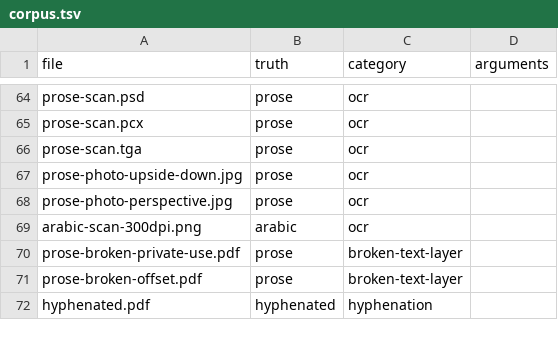
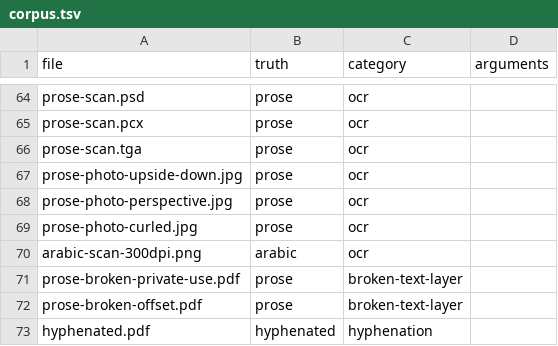
Before and after one commit to stubbedev/dijo, a TSV file: quality/corpus.tsv, drawn as a sheet; only a part is shown, gaps mark what is left out.

Commit message:
Flatten curled pages with UVDoc before reading them again
dijo corrected the perspective of a photographed page (flatten.rs) but
not page curl, which bends the lines of a page photographed in an open
book. With the model runtime of #207 in the build, PaddleOCR's UVDoc
(Apache-2.0, 32 MB) runs in process: it predicts a sampling grid from the
page and resamples it flat in one pass, about 0.3 s for a 150 dpi page.

A page tesseract reads with a confidence of 90 or less is now flattened
and read again by tesseract with the same model, and the more confident
reading kept, before PP-OCR reads the page that won; flattening the
prepared image keeps every earlier step (turning, deskewing, scaling).
The OCR report of a page whose flattened reading was kept says
"unwarped". UVDoc's activations, about 31-43 bytes per pixel measured,
are reserved against the extraction's budget at 48.

The corpus had no curled page, so prose-photo-curled.jpg joins it:
quality/generate.sh bends the 150 dpi prose scan as an open book bends
it (lines rising and compressed towards the spine, sagging towards the
foot) and darkens it towards the spine. Quality corpus, CER:

  prose-photo-curled.jpg          57.9% -> 2.4%  (PP-OCR reads the bent
                                  lines through axis-aligned crops and
                                  wins on confidence with poor text)
  more-epigrammata-1520.jpg        4.5% -> 4.3%
  arabic-scan-300dpi.png          12.5% -> 12.8%
  hindi-diksita-1895-02.jpg       21.4% -> 21.6%
  every other row unchanged

The conversion is reproduced by ci/convert-ppocr.sh like the PP-OCR
models; ci/ppocr-weights.tsv now names each model's opset, since UVDoc's
GridSample needs opset 16.

dijo-pdf boxes the attempt of a read page, which the flag made large
enough for clippy's large_enum_variant.

Neural post-OCR correction, the other half of #228, is not part of this:
see the issue.

Refs #228

```diff
--- a/quality/corpus.tsv
+++ b/quality/corpus.tsv
@@ -68,2 +68,3 @@ prose-photo-upside-down.jpg	prose	ocr
 prose-photo-perspective.jpg	prose	ocr	
+prose-photo-curled.jpg	prose	ocr	
 arabic-scan-300dpi.png	arabic	ocr	
```
Also changed, not shown: ci/ppocr-weights.tsv, ci/ppocr.tsv, 13 other files.
